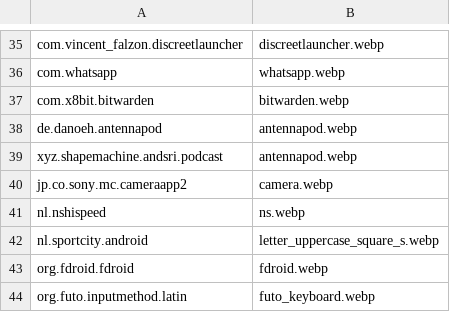
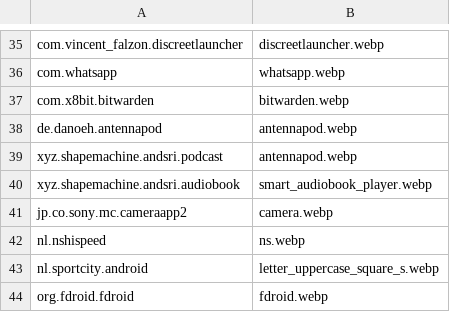
Before and after one commit to Shape-Machine/andsri-launcher-public, a TSV file: app/src/main/assets/icons/arcticons/mapping.tsv, drawn as a sheet; only a part is shown, gaps mark what is left out; the shorter side is filled out with more unchanged rows; the diff names each change by its address in the sheet, - before the commit and + after, or states it on an @@ line.

```diff
--- a/app/src/main/assets/icons/arcticons/mapping.tsv
+++ b/app/src/main/assets/icons/arcticons/mapping.tsv
+row 40: xyz.shapemachine.andsri.audiobook | smart_audiobook_player.webp
```
Also changed, not shown: app/src/main/assets/icons/appstract/mapping.tsv, app/src/main/assets/icons/cuscon/mapping.tsv, 14 other files.
